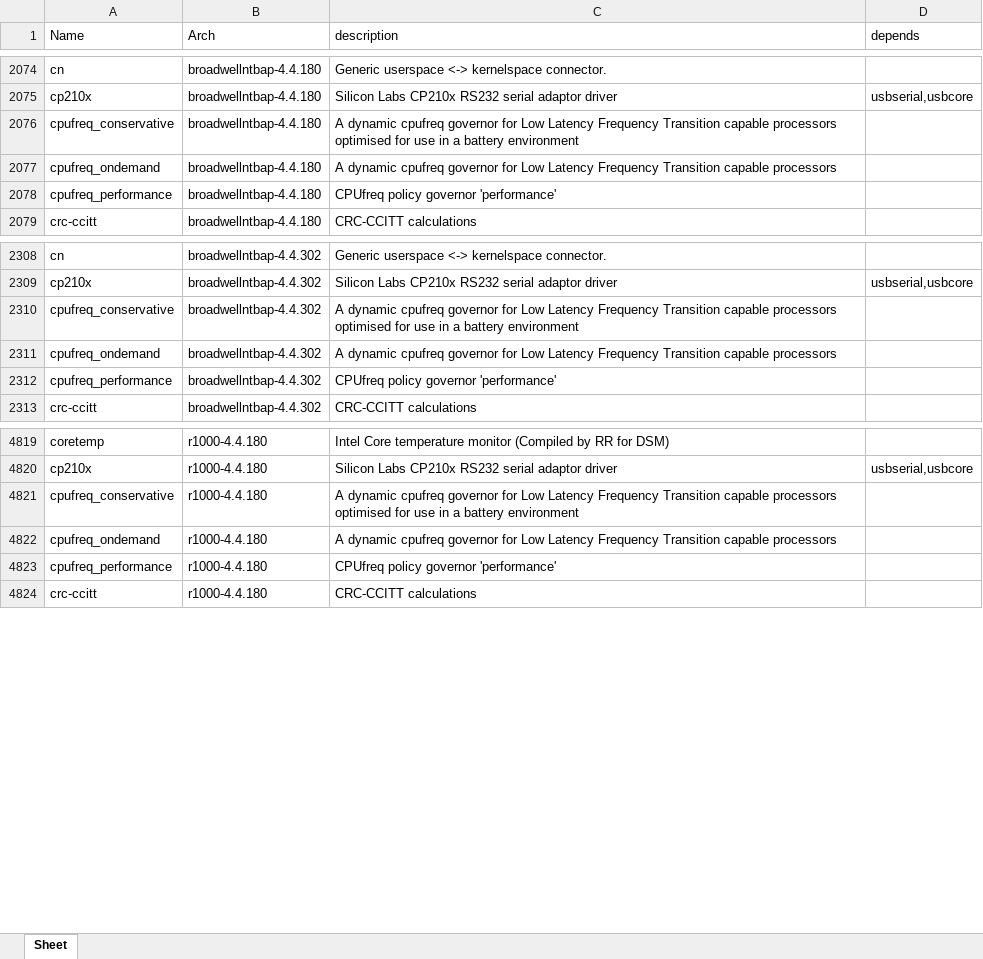
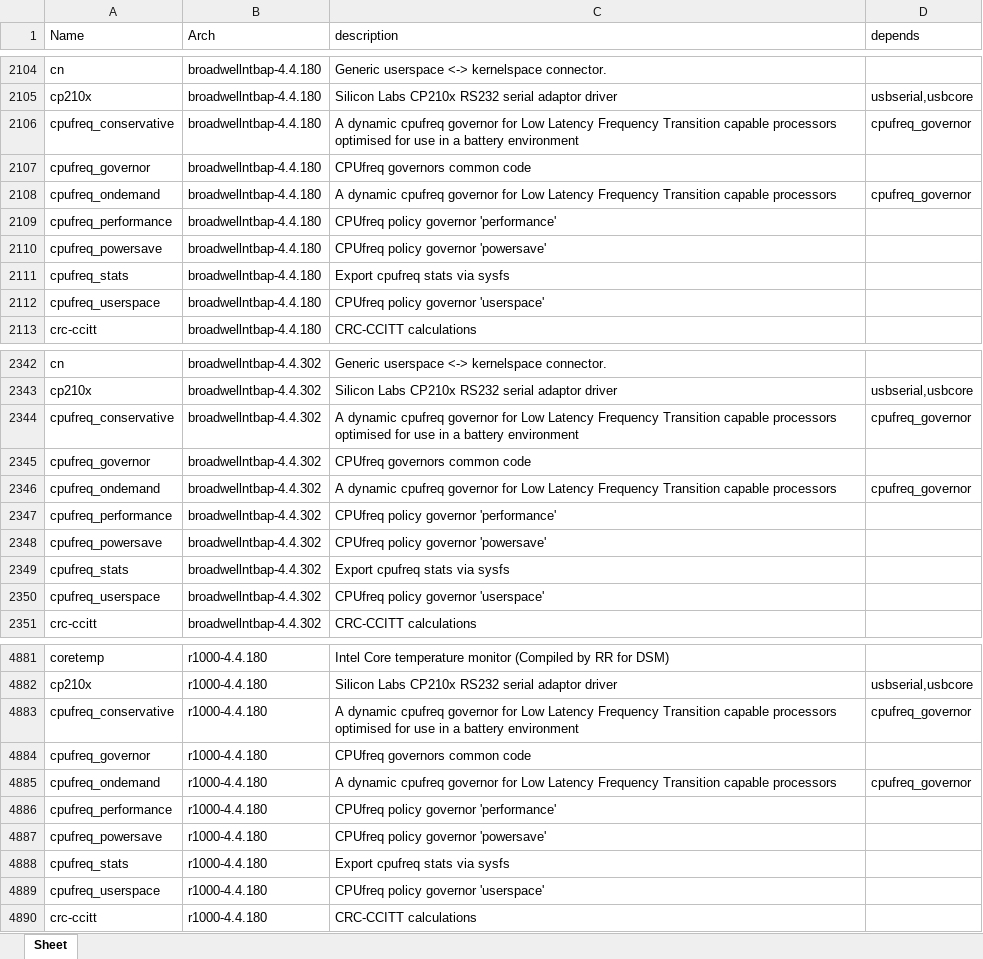
Before and after one commit to RROrg/rr, an Excel workbook: docs/modules.xlsx, sheet Sheet, drawn as a sheet; only a part is shown, gaps mark what is left out; values as stored, in another font and other column widths than the file's, no borders; addresses are those after the commit; the diff covers the shown part only; the diff names each change by its address in the sheet, - before the commit and + after, or states it on an @@ line.

```diff
--- a/docs/modules.xlsx (sheet Sheet)
+++ b/docs/modules.xlsx (sheet Sheet)
-D2106 (depends): (empty)
+D2106 (depends): cpufreq_governor
+row 2107: cpufreq_governor | broadwellntbap-4.4.180 | CPUfreq governors common code
-D2108 (depends): (empty)
+D2108 (depends): cpufreq_governor
+row 2110: cpufreq_powersave | broadwellntbap-4.4.180 | CPUfreq policy governor 'powersave'
+row 2111: cpufreq_stats | broadwellntbap-4.4.180 | Export cpufreq stats via sysfs
+row 2112: cpufreq_userspace | broadwellntbap-4.4.180 | CPUfreq policy governor 'userspace'
-D2344 (depends): (empty)
+D2344 (depends): cpufreq_governor
+row 2345: cpufreq_governor | broadwellntbap-4.4.302 | CPUfreq governors common code
-D2346 (depends): (empty)
+D2346 (depends): cpufreq_governor
+row 2348: cpufreq_powersave | broadwellntbap-4.4.302 | CPUfreq policy governor 'powersave'
+row 2349: cpufreq_stats | broadwellntbap-4.4.302 | Export cpufreq stats via sysfs
+row 2350: cpufreq_userspace | broadwellntbap-4.4.302 | CPUfreq policy governor 'userspace'
-D4883 (depends): (empty)
+D4883 (depends): cpufreq_governor
+row 4884: cpufreq_governor | r1000-4.4.180 | CPUfreq governors common code
-D4885 (depends): (empty)
+D4885 (depends): cpufreq_governor
+row 4887: cpufreq_powersave | r1000-4.4.180 | CPUfreq policy governor 'powersave'
+row 4888: cpufreq_stats | r1000-4.4.180 | Export cpufreq stats via sysfs
+row 4889: cpufreq_userspace | r1000-4.4.180 | CPUfreq policy governor 'userspace'
```
Also changed, not shown: 66 added rows and 20 edited cells elsewhere in this sheet, docs/addons.xlsx, docs/models.xlsx, 1 other file.
